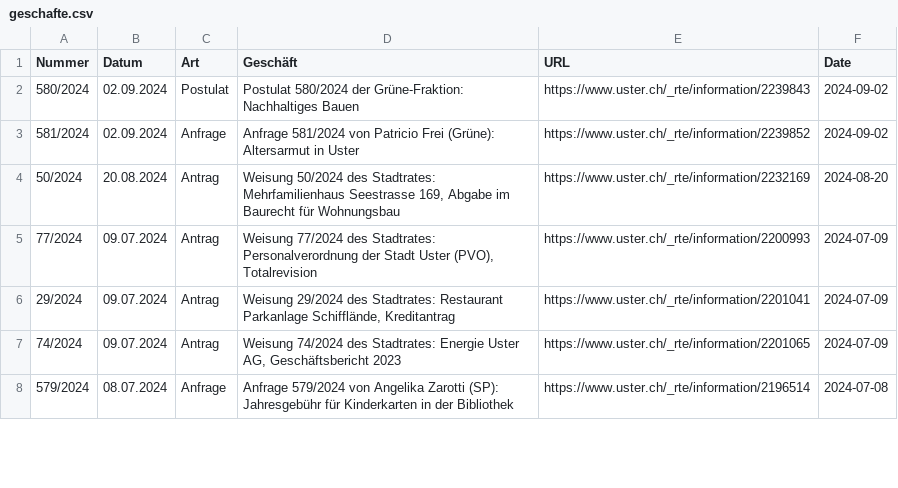
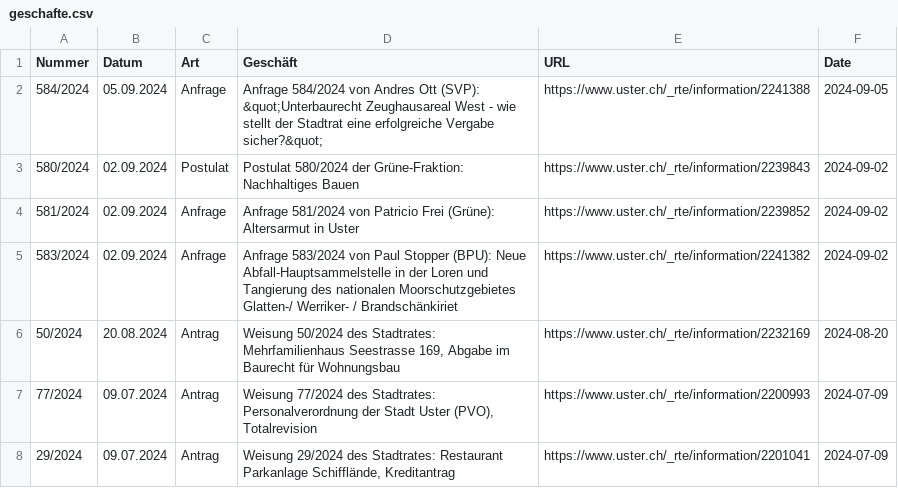
Before and after one commit to data-socialthink/politik-uster, a CSV file: geschafte.csv, drawn as a sheet; only a part is shown; the shorter side is filled out with more unchanged rows.

Commit message:
Update: 2024-09-06 02:05:04

```diff
--- a/geschafte.csv
+++ b/geschafte.csv
@@ -1,4 +1,6 @@
 "Nummer","Datum","Art","Geschäft","URL","Date"
+"584/2024","05.09.2024","Anfrage","Anfrage 584/2024 von Andres Ott (SVP): &quot;Unterbaurecht Zeughausareal West - wie stellt der Stadtrat eine erfolgreiche Vergabe sicher?&quot;","https://www.uster.ch/_rte/information/2241388","2024-09-05"
 "580/2024","02.09.2024","Postulat","Postulat 580/2024 der Grüne-Fraktion: Nachhaltiges Bauen","https://www.uster.ch/_rte/information/2239843","2024-09-02"
 "581/2024","02.09.2024","Anfrage","Anfrage 581/2024 von Patricio Frei (Grüne): Altersarmut in Uster","https://www.uster.ch/_rte/information/2239852","2024-09-02"
+"583/2024","02.09.2024","Anfrage","Anfrage 583/2024 von Paul Stopper (BPU): Neue Abfall-Hauptsammelstelle in der Loren und Tangierung des nationalen Moorschutzgebietes Glatten-/ Werriker- / Brandschänkiriet","https://www.uster.ch/_rte/information/2241382","2024-09-02"
 "50/2024","20.08.2024","Antrag","Weisung 50/2024 des Stadtrates: Mehrfamilienhaus Seestrasse 169, Abgabe im Baurecht für Wohnungsbau","https://www.uster.ch/_rte/information/2232169","2024-08-20"
```
